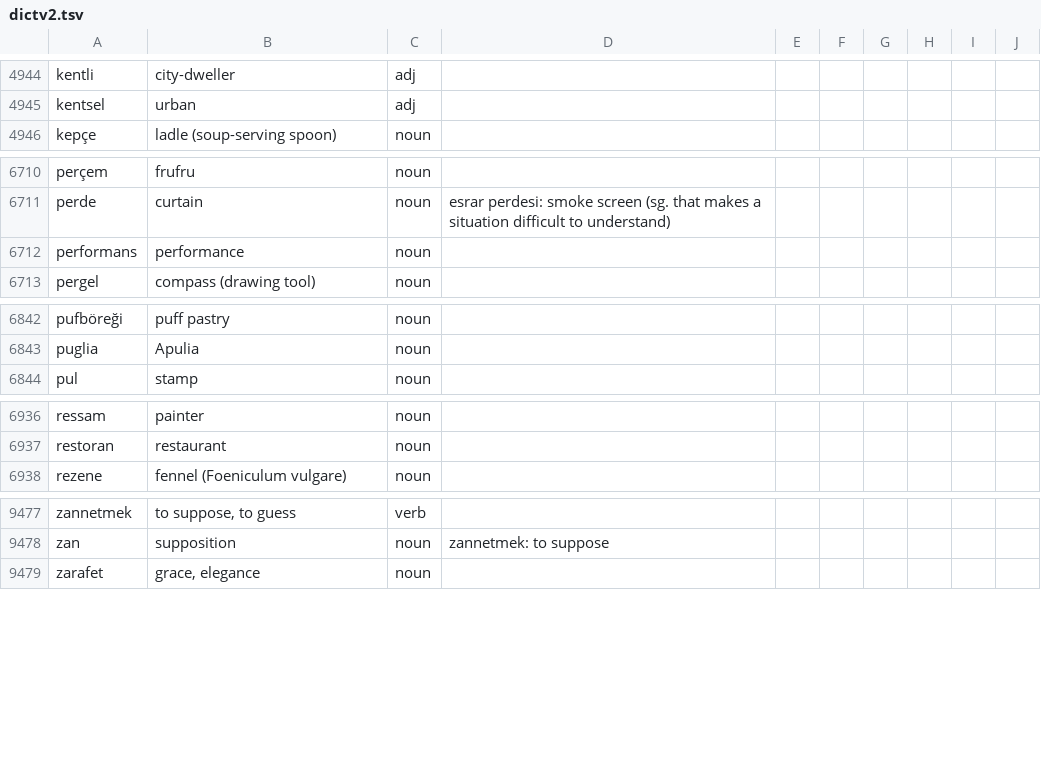
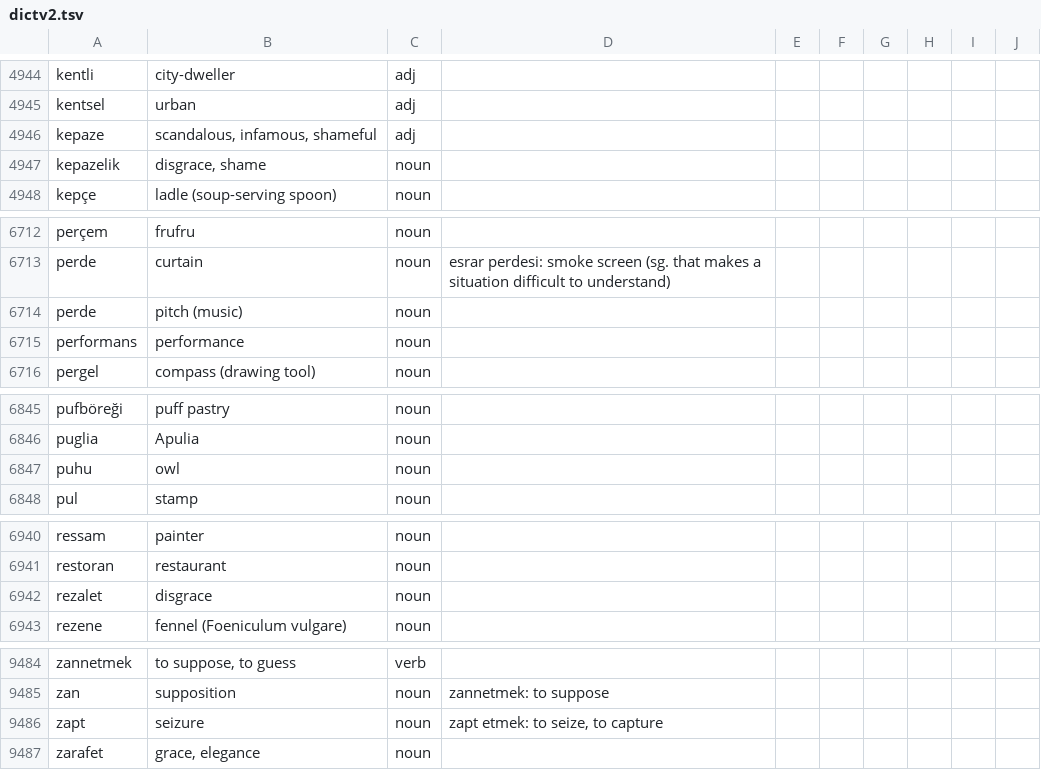
Before and after one commit to baloghe/tr_en_dictionary, a TSV file: input/dictv2.tsv, drawn as a sheet; only a part is shown, gaps mark what is left out; the diff covers the shown part only; the diff names each change by its address in the sheet, - before the commit and + after, or states it on an @@ line.

Commit message:
new entries

```diff
--- a/input/dictv2.tsv
+++ b/input/dictv2.tsv
+row 4946: kepaze | scandalous, infamous, shameful | adj
+row 4947: kepazelik | disgrace, shame | noun
+row 6714: perde | pitch (music) | noun
+row 6847: puhu | owl | noun
+row 6942: rezalet | disgrace | noun
+row 9486: zapt | seizure | noun | zapt etmek: to seize, to capture
```
Also changed, not shown: 2 added rows and 6 edited cells elsewhere in this file.
